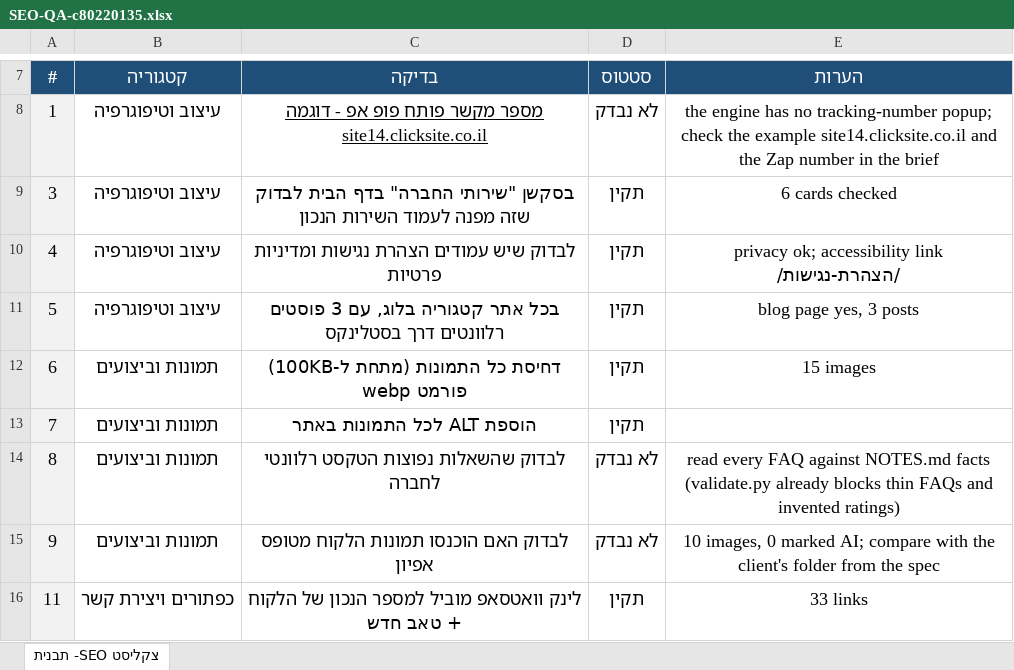
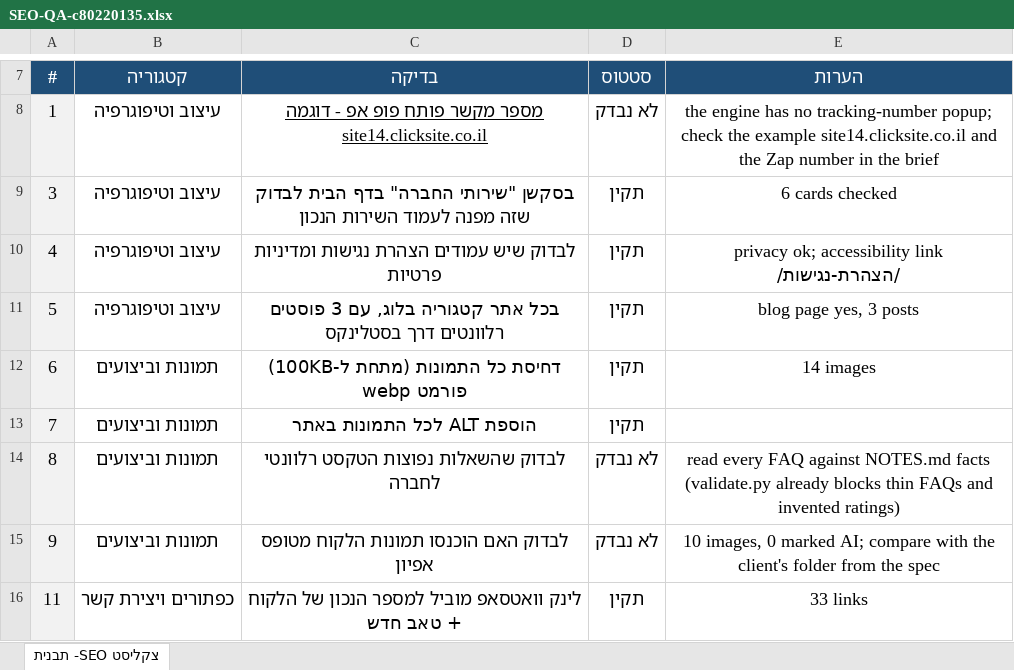
Before and after one commit to nitaizap/zap-site-builder, an Excel workbook: sites/c80220135/SEO-QA-c80220135.xlsx, sheet צקליסט SEO- תבנית, drawn as a sheet; only a part is shown, gaps mark what is left out; values as stored, in another font and other column widths than the file's, no borders; charts and pictures not drawn; the diff names each change by its address in the sheet, - before the commit and + after, or states it on an @@ line.

```diff
--- a/sites/c80220135/SEO-QA-c80220135.xlsx (sheet צקליסט SEO- תבנית)
+++ b/sites/c80220135/SEO-QA-c80220135.xlsx (sheet צקליסט SEO- תבנית)
-E12 (הערות): 15 images
+E12 (הערות): 14 images
```
Also changed, not shown: 21 other files.
